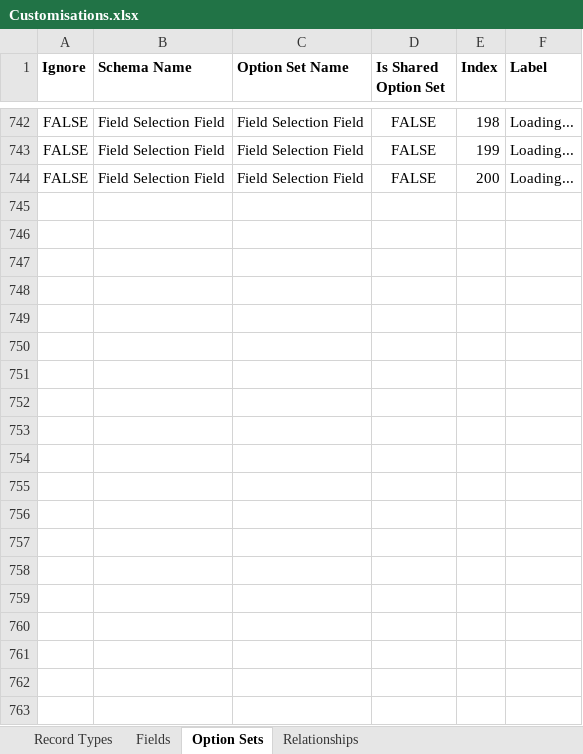
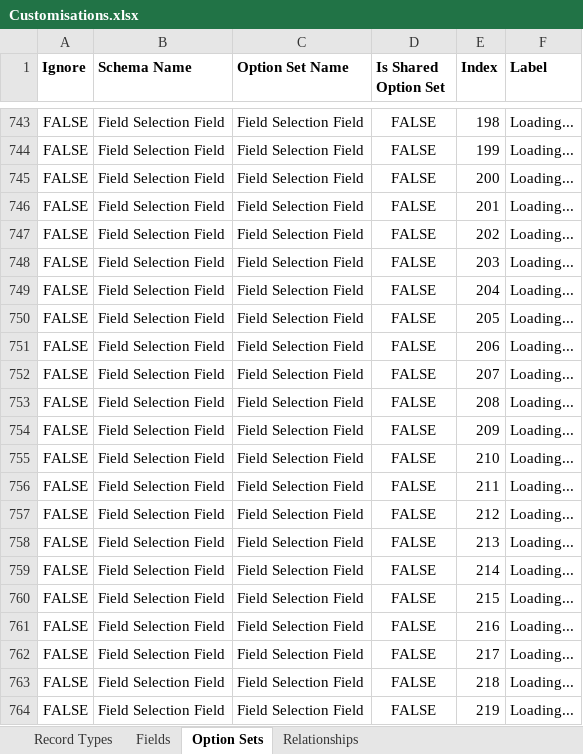
Before and after one commit to josephmcmac/JosephM.Xrm.CalculatedFields, an Excel workbook: Customisations/Customisations.xlsx, sheet Option Sets, drawn as a sheet; only a part is shown, gaps mark what is left out; values as stored, in another font and other column widths than the file's, no borders; charts and pictures not drawn; the diff covers the shown part only; the diff names each change by its address in the sheet, - before the commit and + after, or states it on an @@ line.

```diff
--- a/Customisations/Customisations.xlsx (sheet Option Sets)
+++ b/Customisations/Customisations.xlsx (sheet Option Sets)
+row 746: FALSE | Field Selection Field | Field Selection Field | FALSE | 201 | Loading...
+row 747: FALSE | Field Selection Field | Field Selection Field | FALSE | 202 | Loading...
+row 748: FALSE | Field Selection Field | Field Selection Field | FALSE | 203 | Loading...
+row 749: FALSE | Field Selection Field | Field Selection Field | FALSE | 204 | Loading...
+row 750: FALSE | Field Selection Field | Field Selection Field | FALSE | 205 | Loading...
+row 751: FALSE | Field Selection Field | Field Selection Field | FALSE | 206 | Loading...
+row 752: FALSE | Field Selection Field | Field Selection Field | FALSE | 207 | Loading...
+row 753: FALSE | Field Selection Field | Field Selection Field | FALSE | 208 | Loading...
+row 754: FALSE | Field Selection Field | Field Selection Field | FALSE | 209 | Loading...
+row 755: FALSE | Field Selection Field | Field Selection Field | FALSE | 210 | Loading...
+row 756: FALSE | Field Selection Field | Field Selection Field | FALSE | 211 | Loading...
+row 757: FALSE | Field Selection Field | Field Selection Field | FALSE | 212 | Loading...
+row 758: FALSE | Field Selection Field | Field Selection Field | FALSE | 213 | Loading...
+row 759: FALSE | Field Selection Field | Field Selection Field | FALSE | 214 | Loading...
+row 760: FALSE | Field Selection Field | Field Selection Field | FALSE | 215 | Loading...
+row 761: FALSE | Field Selection Field | Field Selection Field | FALSE | 216 | Loading...
+row 762: FALSE | Field Selection Field | Field Selection Field | FALSE | 217 | Loading...
+row 763: FALSE | Field Selection Field | Field Selection Field | FALSE | 218 | Loading...
+row 764: FALSE | Field Selection Field | Field Selection Field | FALSE | 219 | Loading...
```
Also changed, not shown: 282 added rows elsewhere in this sheet, 4 other files.
